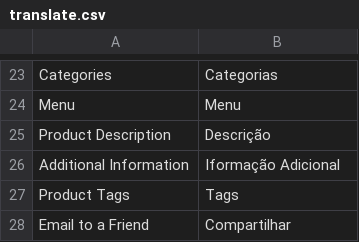
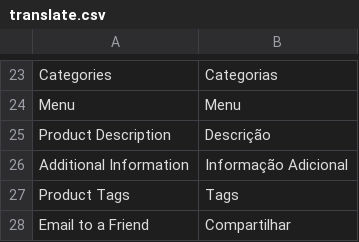
Before and after one commit to edumneves/jfx, a CSV file: app/design/frontend/ultimo/default/locale/pt_BR/translate.csv, drawn as a sheet; only a part is shown, gaps mark what is left out.

```diff
--- a/app/design/frontend/ultimo/default/locale/pt_BR/translate.csv
+++ b/app/design/frontend/ultimo/default/locale/pt_BR/translate.csv
@@ -25,3 +25,3 @@
 "Product Description","Descrição"
-"Additional Information","Iformação Adicional"
+"Additional Information","Informação Adicional"
 "Product Tags","Tags"
```
Also changed, not shown: app/locale/pt_BR/Mage_Checkout.csv, app/locale/pt_BR/Mage_Persistent.csv.
